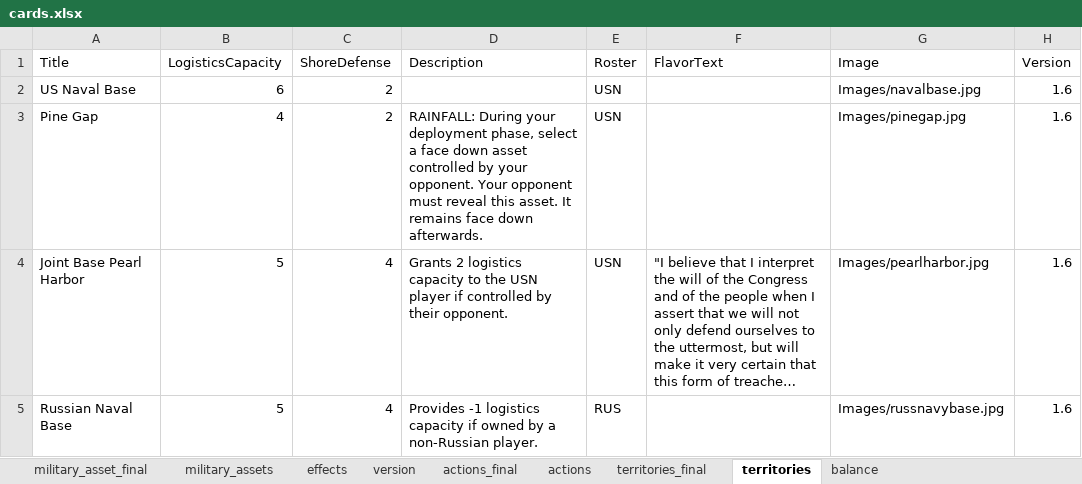
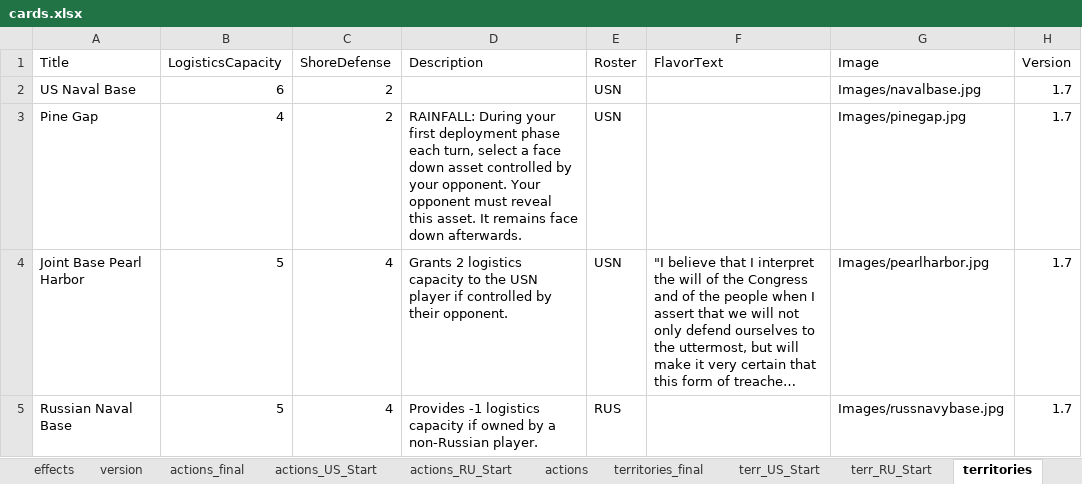
Before and after one commit to burcelee/the_devil_and_the_deep_blue_sea, an Excel workbook: data/cards.xlsx, sheet territories, drawn as a sheet; long unchanged cells end in …; values as stored, in another font and other column widths than the file's, no borders; the diff names each change by its address in the sheet, - before the commit and + after, or states it on an @@ line.

```diff
--- a/data/cards.xlsx (sheet territories)
+++ b/data/cards.xlsx (sheet territories)
+sheet tab: actions_US_Start
+sheet tab: actions_RU_Start
+sheet tab: terr_US_Start
+sheet tab: terr_RU_Start
-H2:H5 (Version): 1.6
+H2:H5 (Version): 1.7
-D3 (Description): …During your deployment phase, select a…
+D3 (Description): …During your first deployment phase each turn, select a…
```
Also changed, not shown: sheet military_asset_final, sheet actions_final, sheet military_assets, sheet territories_final, sheet actions, sheet version, 1 more sheet, other sheet tabs, charts or pictures, 5 other files.
